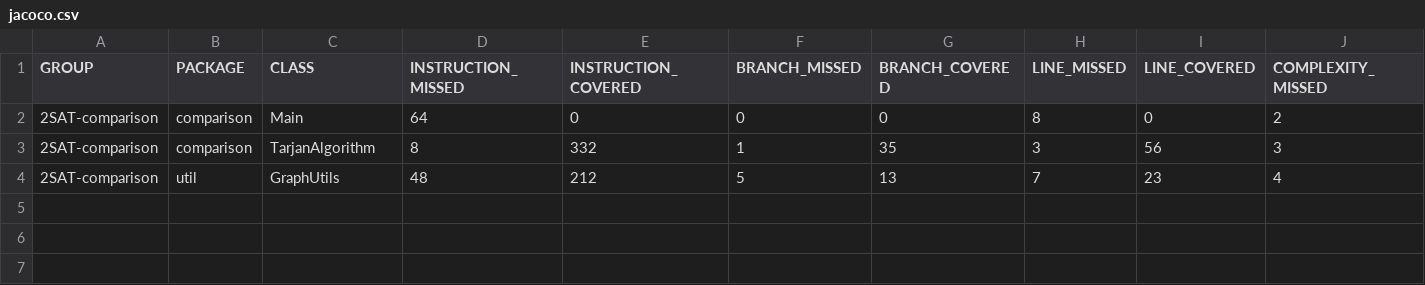
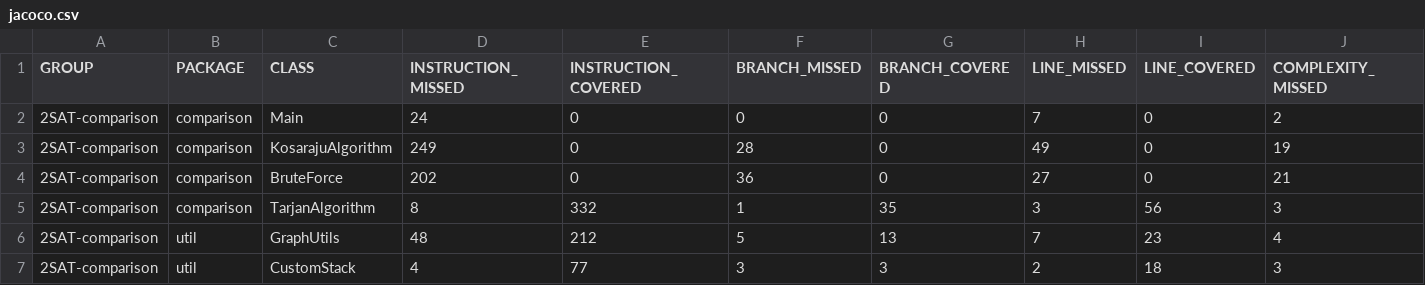
Before and after one commit to jupste/2sat-algorithms, a CSV file: 2SAT-comparison/target/site/jacoco/jacoco.csv, drawn as a sheet; only a part is shown; rows hold the shown columns only; the diff names each change by its address in the sheet, - before the commit and + after, or states it on an @@ line.

```diff
--- a/2SAT-comparison/target/site/jacoco/jacoco.csv
+++ b/2SAT-comparison/target/site/jacoco/jacoco.csv
-D2 (INSTRUCTION_MISSED): 64
+D2 (INSTRUCTION_MISSED): 24
-H2 (LINE_MISSED): 8
+H2 (LINE_MISSED): 7
+row 3: 2SAT-comparison | comparison | KosarajuAlgorithm | 249 | 0 | 28 | 0 | 49 | 0 | 19
+row 4: 2SAT-comparison | comparison | BruteForce | 202 | 0 | 36 | 0 | 27 | 0 | 21
+row 7: 2SAT-comparison | util | CustomStack | 4 | 77 | 3 | 3 | 2 | 18 | 3
```
Also changed, not shown: 28 other files.
